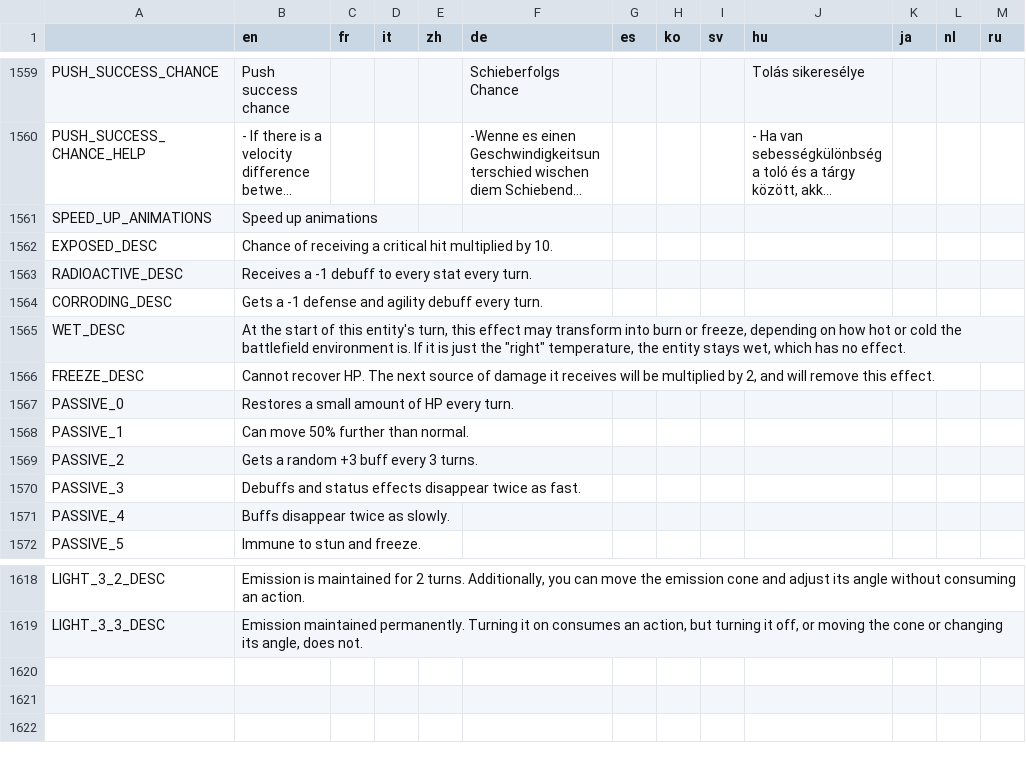
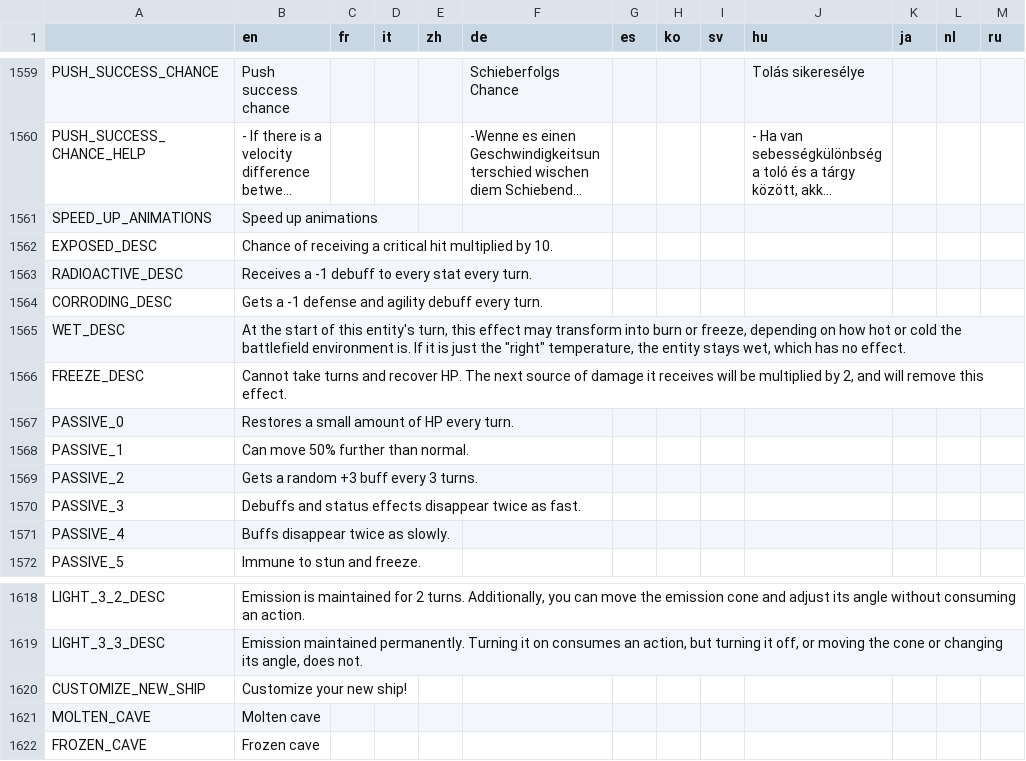
Before and after one commit to Apple0726/helixteus-3, a CSV file: Text/HX3 localization - Sheet1.csv, drawn as a sheet; only a part is shown, gaps mark what is left out; long unchanged cells end in ….

Commit message:
Allow caves to spawn on frozen lakes + remove no longer used files

```diff
--- a/Text/HX3 localization - Sheet1.csv
+++ b/Text/HX3 localization - Sheet1.csv
@@ -1571,3 +1571,3 @@ CORRODING_DESC,Gets a -1 defense and agility debuff every turn.,,,,,,,,,,,
 WET_DESC,"At the start of this entity's turn, this effect may transform into burn or freeze, depending on how hot or cold the battlefield environment is. If it is just the ""right"" temperature, the entity stays wet, which has no effect.",,,,,,,,,,,
-FREEZE_DESC,"Cannot recover HP. The next source of damage it receives will be multiplied by 2, and will remove this effect.",,,,,,,,,,,
+FREEZE_DESC,"Cannot take turns and recover HP. The next source of damage it receives will be multiplied by 2, and will remove this effect.",,,,,,,,,,,
 PASSIVE_0,Restores a small amount of HP every turn.,,,,,,,,,,,
@@ -1634 +1634,4 @@ LIGHT_3_2_DESC,"Emission is maintained for 2 turns. Additionally, you can move t
 LIGHT_3_3_DESC,"Emission maintained permanently. Turning it on consumes an action, but turning it off, or moving the cone or changing its angle, does not.",,,,,,,,,,,
+CUSTOMIZE_NEW_SHIP,Customize your new ship!,,,,,,,,,,,
+MOLTEN_CAVE,Molten cave,,,,,,,,,,,
+FROZEN_CAVE,Frozen cave,,,,,,,,,,,
```
Also changed, not shown: 12 other files.
